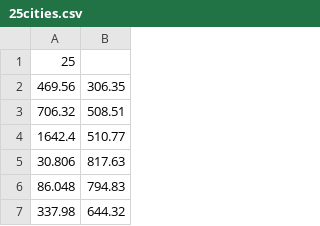
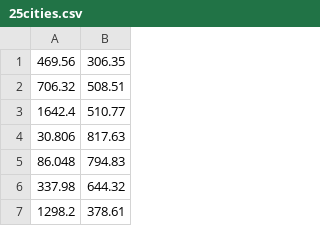
Before and after one commit to eklinkhammer/OSU_Coursework, a CSV file: Rob537/HW2/hw2.data/25cities.csv, drawn as a sheet; only a part is shown; the shorter side is filled out with more unchanged rows; the diff names each change by its address in the sheet, - before the commit and + after, or states it on an @@ line.

```diff
--- a/Rob537/HW2/hw2.data/25cities.csv
+++ b/Rob537/HW2/hw2.data/25cities.csv
-row 1: 25
```
Also changed, not shown: Rob537/HW2/hw2.data/25cities_A.csv, 8 other files.
